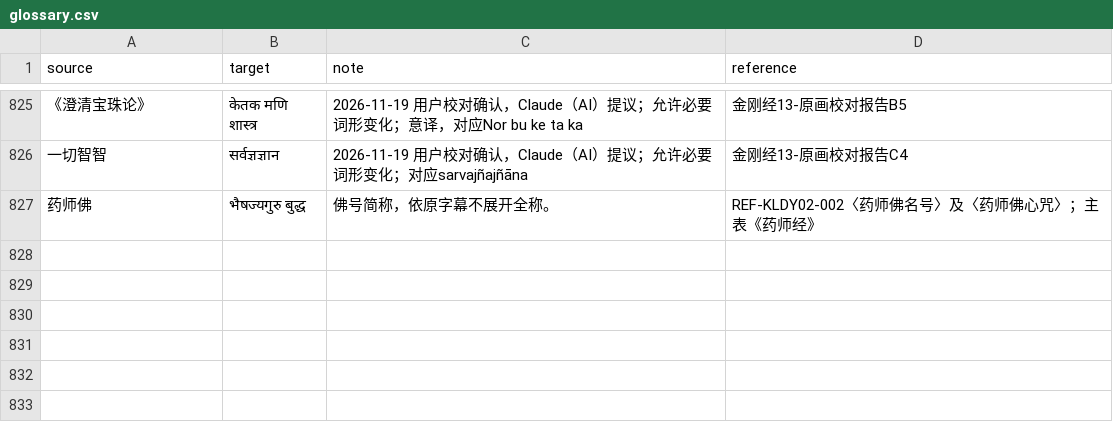
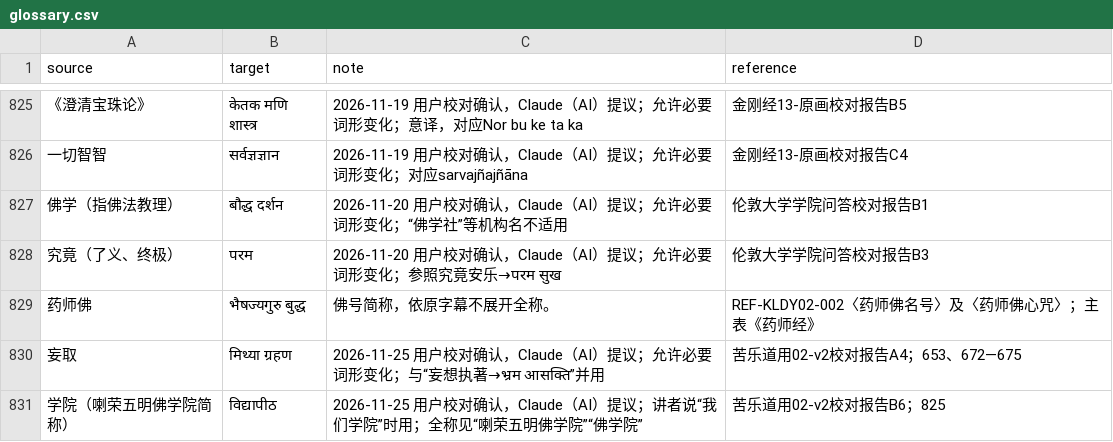
Before and after one commit to Liupeiqie/chinese-hindi-subtitles-translation, a CSV file: projects/苦乐道用02-v2/glossary/glossary.csv, drawn as a sheet; only a part is shown, gaps mark what is left out.

```diff
--- a/projects/苦乐道用02-v2/glossary/glossary.csv
+++ b/projects/苦乐道用02-v2/glossary/glossary.csv
@@ -826,2 +826,6 @@ source,target,note,reference
 一切智智,सर्वज्ञज्ञान,2026-11-19 用户校对确认，Claude（AI）提议；允许必要词形变化；对应sarvajñajñāna,金刚经13-原画校对报告C4
+佛学（指佛法教理）,बौद्ध दर्शन,2026-11-20 用户校对确认，Claude（AI）提议；允许必要词形变化；“佛学社”等机构名不适用,伦敦大学学院问答校对报告B1
+究竟（了义、终极）,परम,2026-11-20 用户校对确认，Claude（AI）提议；允许必要词形变化；参照究竟安乐→परम सुख,伦敦大学学院问答校对报告B3
 药师佛,भैषज्यगुरु बुद्ध,佛号简称，依原字幕不展开全称。,REF-KLDY02-002〈药师佛名号〉及〈药师佛心咒〉；主表《药师经》
+妄取,मिथ्या ग्रहण,2026-11-25 用户校对确认，Claude（AI）提议；允许必要词形变化；与“妄想执著→भ्रम आसक्ति”并用,苦乐道用02-v2校对报告A4；653、672—675
+学院（喇荣五明佛学院简称）,विद्यापीठ,2026-11-25 用户校对确认，Claude（AI）提议；讲者说“我们学院”时用；全称见“喇荣五明佛学院”“佛学院”,苦乐道用02-v2校对报告B6；825
```
Also changed, not shown: terminology/glossary.csv, terminology/proposals.csv, 17 other files.
